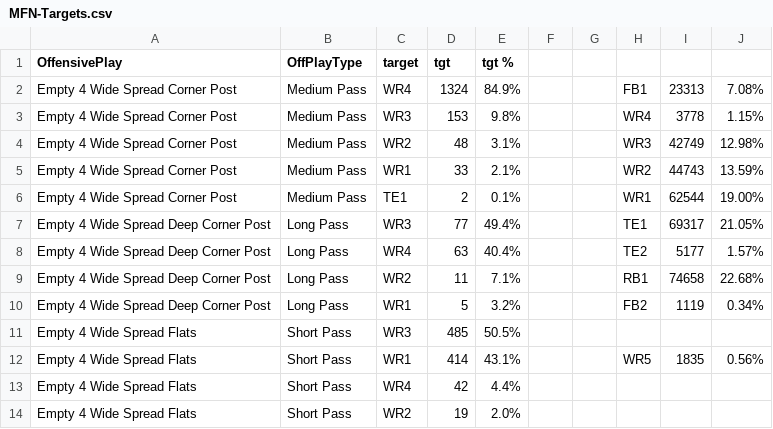
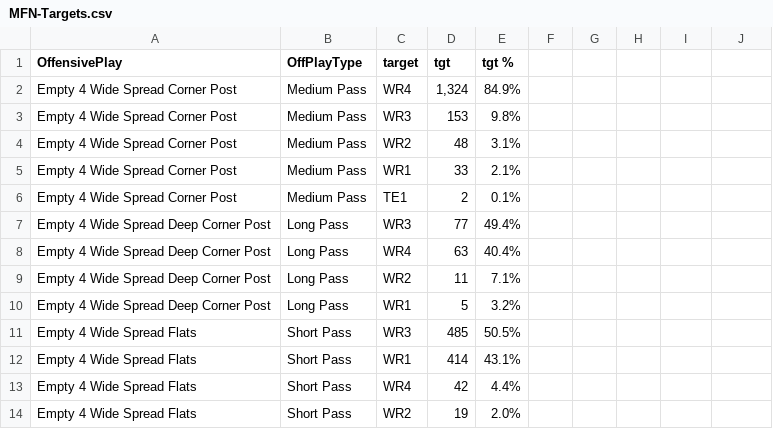
Before and after one commit to jamesjones291986/MFN, a CSV file: files/MFN-Targets.csv, drawn as a sheet; only a part is shown; the diff covers the shown part only.

```diff
--- a/files/MFN-Targets.csv
+++ b/files/MFN-Targets.csv
@@ -2,9 +2,9 @@ OffensivePlay,OffPlayType,target,tgt,tgt %,,,,,
-Empty 4 Wide Spread Corner Post,Medium Pass,WR4,1324,84.9%,,,FB1,23313,7.08%
-Empty 4 Wide Spread Corner Post,Medium Pass,WR3,153,9.8%,,,WR4,3778,1.15%
-Empty 4 Wide Spread Corner Post,Medium Pass,WR2,48,3.1%,,,WR3,42749,12.98%
-Empty 4 Wide Spread Corner Post,Medium Pass,WR1,33,2.1%,,,WR2,44743,13.59%
-Empty 4 Wide Spread Corner Post,Medium Pass,TE1,2,0.1%,,,WR1,62544,19.00%
-Empty 4 Wide Spread Deep Corner Post,Long Pass,WR3,77,49.4%,,,TE1,69317,21.05%
-Empty 4 Wide Spread Deep Corner Post,Long Pass,WR4,63,40.4%,,,TE2,5177,1.57%
-Empty 4 Wide Spread Deep Corner Post,Long Pass,WR2,11,7.1%,,,RB1,74658,22.68%
-Empty 4 Wide Spread Deep Corner Post,Long Pass,WR1,5,3.2%,,,FB2,1119,0.34%
+Empty 4 Wide Spread Corner Post,Medium Pass,WR4,"1,324",84.9%
+Empty 4 Wide Spread Corner Post,Medium Pass,WR3,153,9.8%
+Empty 4 Wide Spread Corner Post,Medium Pass,WR2,48,3.1%
+Empty 4 Wide Spread Corner Post,Medium Pass,WR1,33,2.1%
+Empty 4 Wide Spread Corner Post,Medium Pass,TE1,2,0.1%
+Empty 4 Wide Spread Deep Corner Post,Long Pass,WR3,77,49.4%
+Empty 4 Wide Spread Deep Corner Post,Long Pass,WR4,63,40.4%
+Empty 4 Wide Spread Deep Corner Post,Long Pass,WR2,11,7.1%
+Empty 4 Wide Spread Deep Corner Post,Long Pass,WR1,5,3.2%
@@ -12 +12 @@ Empty 4 Wide Spread Flats,Short Pass,WR3,485,50.5%,,,,,
-Empty 4 Wide Spread Flats,Short Pass,WR1,414,43.1%,,,WR5,1835,0.56%
+Empty 4 Wide Spread Flats,Short Pass,WR1,414,43.1%
```
Also changed, not shown: 95 edited cells elsewhere in this file, 12 other files.
